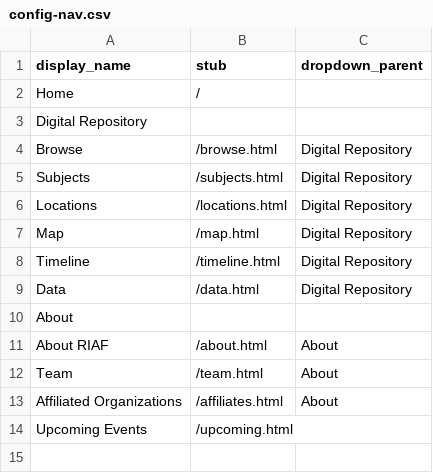
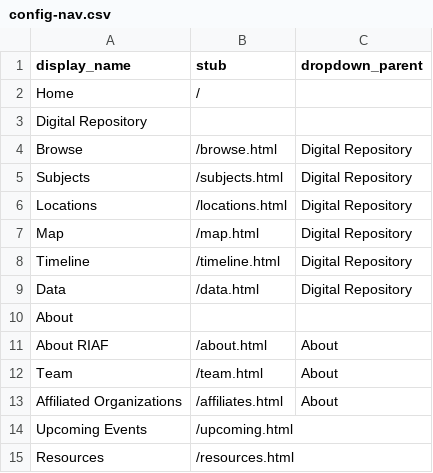
Before and after one commit to riaf-red/riaf-red.github.io, a CSV file: _data/config-nav.csv, drawn as a sheet.

Commit message:
add resources page
Added Resources page and to nav menu

```diff
--- a/_data/config-nav.csv
+++ b/_data/config-nav.csv
@@ -14 +14,2 @@ Affiliated Organizations,/affiliates.html,About
 Upcoming Events,/upcoming.html,
+Resources,/resources.html,
```
Also changed, not shown: 1 other file.
